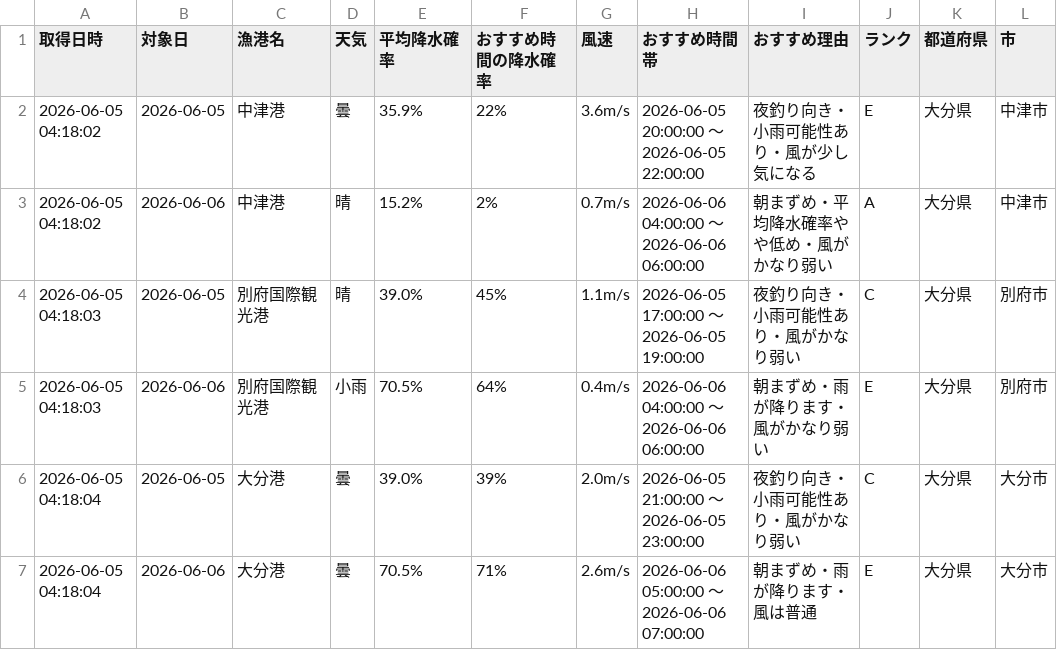
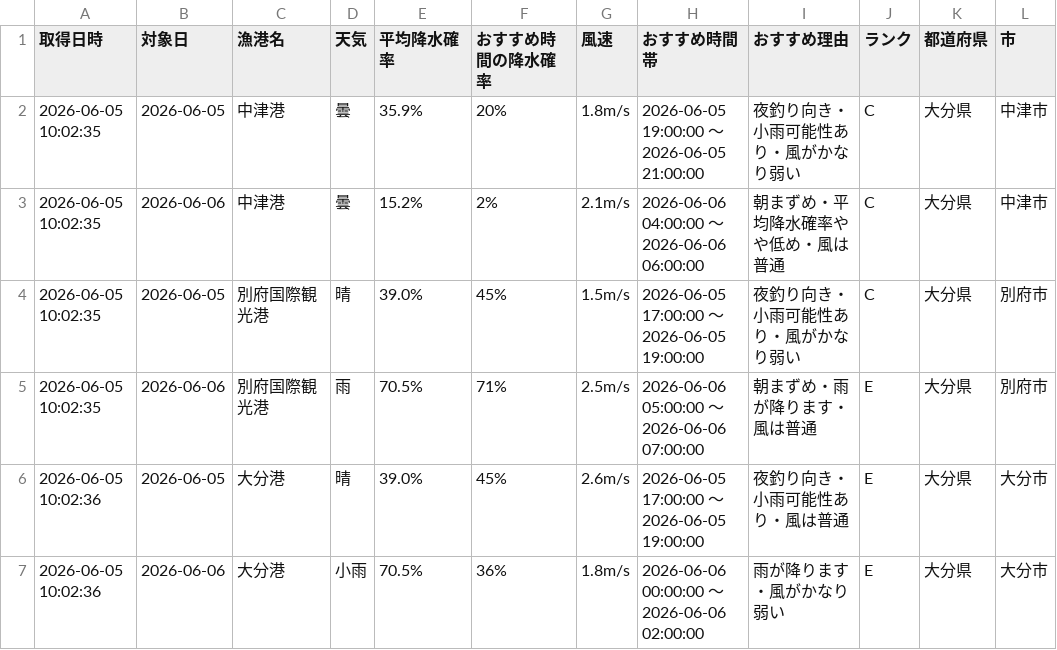
Before and after one commit to Naoya-ya-man/oita-fishing-dashboard, a CSV file: fishing_weather.csv, drawn as a sheet; only a part is shown; the diff covers the shown part only.

```diff
--- a/fishing_weather.csv
+++ b/fishing_weather.csv
@@ -1,7 +1,7 @@
 取得日時,対象日,漁港名,天気,平均降水確率,おすすめ時間の降水確率,風速,おすすめ時間帯,おすすめ理由,ランク,都道府県,市
-2026-06-05 04:18:02,2026-06-05,中津港,曇,35.9%,22%,3.6m/s,2026-06-05 20:00:00 ～ 2026-06-05 22:00:00,夜釣り向き・小雨可能性あり・風が少し気になる,E,大分県,中津市
-2026-06-05 04:18:02,2026-06-06,中津港,晴,15.2%,2%,0.7m/s,2026-06-06 04:00:00 ～ 2026-06-06 06:00:00,朝まずめ・平均降水確率やや低め・風がかなり弱い,A,大分県,中津市
-2026-06-05 04:18:03,2026-06-05,別府国際観光港,晴,39.0%,45%,1.1m/s,2026-06-05 17:00:00 ～ 2026-06-05 19:00:00,夜釣り向き・小雨可能性あり・風がかなり弱い,C,大分県,別府市
-2026-06-05 04:18:03,2026-06-06,別府国際観光港,小雨,70.5%,64%,0.4m/s,2026-06-06 04:00:00 ～ 2026-06-06 06:00:00,朝まずめ・雨が降ります・風がかなり弱い,E,大分県,別府市
-2026-06-05 04:18:04,2026-06-05,大分港,曇,39.0%,39%,2.0m/s,2026-06-05 21:00:00 ～ 2026-06-05 23:00:00,夜釣り向き・小雨可能性あり・風がかなり弱い,C,大分県,大分市
-2026-06-05 04:18:04,2026-06-06,大分港,曇,70.5%,71%,2.6m/s,2026-06-06 05:00:00 ～ 2026-06-06 07:00:00,朝まずめ・雨が降ります・風は普通,E,大分県,大分市
+2026-06-05 10:02:35,2026-06-05,中津港,曇,35.9%,20%,1.8m/s,2026-06-05 19:00:00 ～ 2026-06-05 21:00:00,夜釣り向き・小雨可能性あり・風がかなり弱い,C,大分県,中津市
+2026-06-05 10:02:35,2026-06-06,中津港,曇,15.2%,2%,2.1m/s,2026-06-06 04:00:00 ～ 2026-06-06 06:00:00,朝まずめ・平均降水確率やや低め・風は普通,C,大分県,中津市
+2026-06-05 10:02:35,2026-06-05,別府国際観光港,晴,39.0%,45%,1.5m/s,2026-06-05 17:00:00 ～ 2026-06-05 19:00:00,夜釣り向き・小雨可能性あり・風がかなり弱い,C,大分県,別府市
+2026-06-05 10:02:35,2026-06-06,別府国際観光港,雨,70.5%,71%,2.5m/s,2026-06-06 05:00:00 ～ 2026-06-06 07:00:00,朝まずめ・雨が降ります・風は普通,E,大分県,別府市
+2026-06-05 10:02:36,2026-06-05,大分港,晴,39.0%,45%,2.6m/s,2026-06-05 17:00:00 ～ 2026-06-05 19:00:00,夜釣り向き・小雨可能性あり・風は普通,E,大分県,大分市
+2026-06-05 10:02:36,2026-06-06,大分港,小雨,70.5%,36%,1.8m/s,2026-06-06 00:00:00 ～ 2026-06-06 02:00:00,雨が降ります・風がかなり弱い,E,大分県,大分市
```
Also changed, not shown: 32 edited cells elsewhere in this file.
